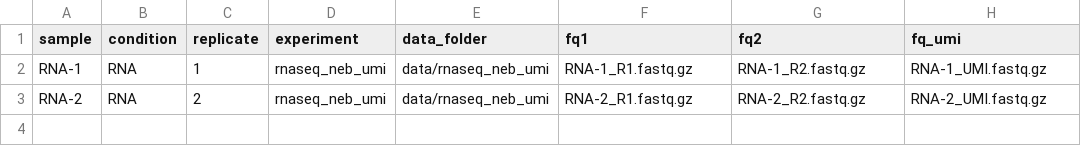
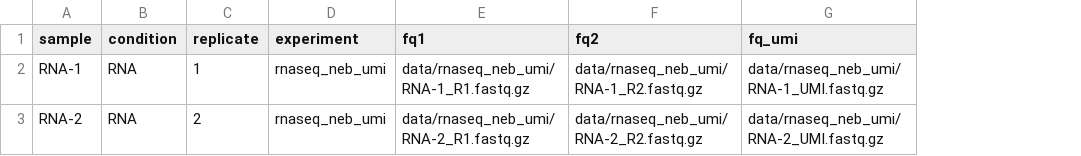
Before and after one commit to MPUSP/snakemake-bacterial-rnaseq-processing, a TSV file: .test/config/samplesheet/samples_neb_umi.tsv, drawn as a sheet; removed rows and columns are numbered as before the commit, all else as after; the diff names each change by its address in the sheet, - before the commit and + after, or states it on an @@ line.

Commit message:
fix: simplified sample paths, removed unlisting

```diff
--- a/.test/config/samplesheet/samples_neb_umi.tsv
+++ b/.test/config/samplesheet/samples_neb_umi.tsv
-column E (data_folder), rows 2-3: data/rnaseq_neb_umi | data/rnaseq_neb_umi
-E2 (fq1): RNA-1_R1.fastq.gz
+E2 (fq1): data/rnaseq_neb_umi/RNA-1_R1.fastq.gz
-F2 (fq2): RNA-1_R2.fastq.gz
+F2 (fq2): data/rnaseq_neb_umi/RNA-1_R2.fastq.gz
-G2 (fq_umi): RNA-1_UMI.fastq.gz
+G2 (fq_umi): data/rnaseq_neb_umi/RNA-1_UMI.fastq.gz
-E3 (fq1): RNA-2_R1.fastq.gz
+E3 (fq1): data/rnaseq_neb_umi/RNA-2_R1.fastq.gz
-F3 (fq2): RNA-2_R2.fastq.gz
+F3 (fq2): data/rnaseq_neb_umi/RNA-2_R2.fastq.gz
-G3 (fq_umi): RNA-2_UMI.fastq.gz
+G3 (fq_umi): data/rnaseq_neb_umi/RNA-2_UMI.fastq.gz
```
Also changed, not shown: .test/config/samplesheet/samples_mpusp_custom.tsv, .test/config/samplesheet/samples_nextflex.tsv, 2 other files.
